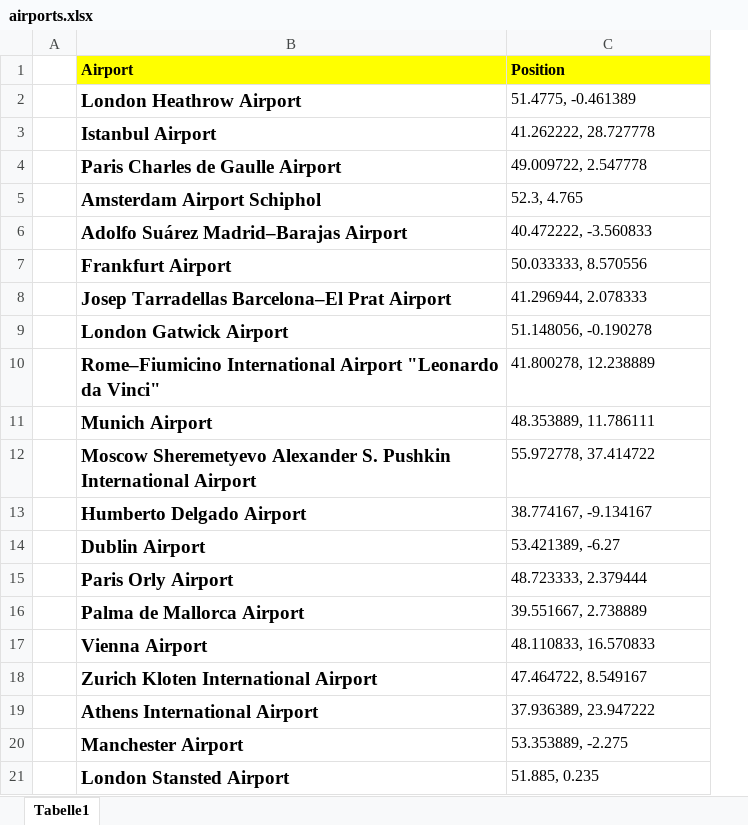
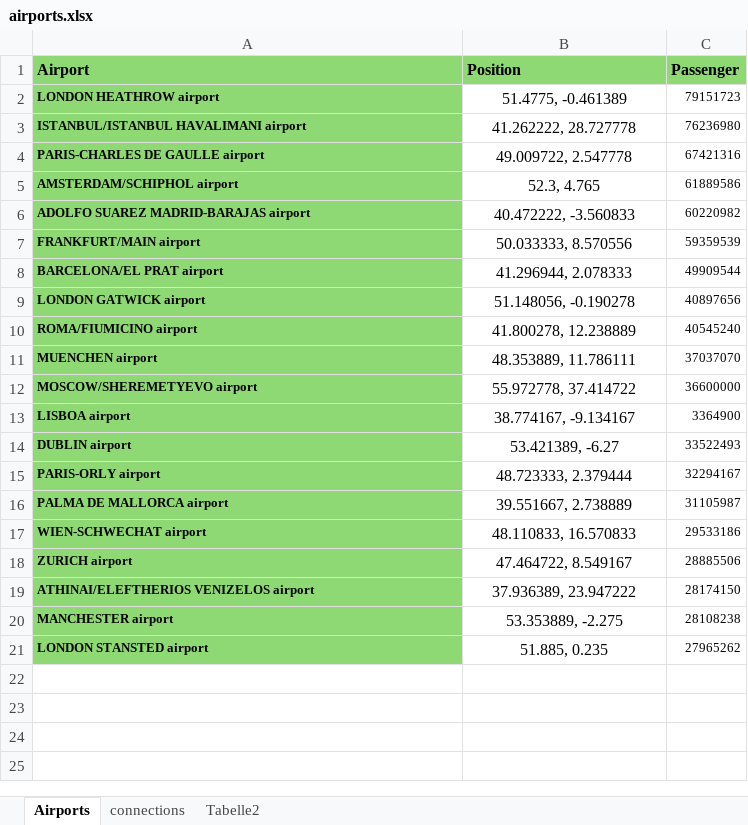
Before and after one commit to sustainableaviation/demand, an Excel workbook: figures/worldmap/airports.xlsx, sheet Airports, drawn as a sheet; values as stored, in another font and other column widths than the file's, no borders; removed rows and columns are numbered as before the commit, all else as after; the diff names each change by its address in the sheet, - before the commit and + after, or states it on an @@ line.

Commit message:
changed connections with real data

```diff
--- a/figures/worldmap/airports.xlsx (sheet Airports)
+++ b/figures/worldmap/airports.xlsx (sheet Airports)
-sheet tab: Tabelle1
+sheet tab: Airports
+sheet tab: connections
+sheet tab: Tabelle2
-column A, empty
+column C (Passenger), rows 2-21: 79151723 | 76236980 | 67421316 | 61889586 | 60220982 | 59359539 | 49909544 | 40897656 | 40545240 | 37037070 | 36600000 | 3364900 | 33522493 | 32294167 | 31105987 | 29533186 | 28885506 | 28174150 | 28108238 | 27965262
-A1:B1 fill: #FFFF00
+A1:B1 fill: #8ED973
-A2 (Airport): London Heathrow Airport
+A2 (Airport): LONDON HEATHROW airport
-A2:A21 fill: none
+A2:A21 fill: #8ED973, text size: smaller
-B2:B21 alignment: left
+B2:B21 alignment: center
-A3 (Airport): Istanbul Airport
+A3 (Airport): ISTANBUL/ISTANBUL HAVALIMANI airport
-A4 (Airport): Paris Charles de Gaulle Airport
+A4 (Airport): PARIS-CHARLES DE GAULLE airport
-A5 (Airport): Amsterdam Airport Schiphol
+A5 (Airport): AMSTERDAM/SCHIPHOL airport
-A6 (Airport): Adolfo Suárez Madrid–Barajas Airport
+A6 (Airport): ADOLFO SUAREZ MADRID-BARAJAS airport
-A7 (Airport): Frankfurt Airport
+A7 (Airport): FRANKFURT/MAIN airport
-A8 (Airport): Josep Tarradellas Barcelona–El Prat Airport
+A8 (Airport): BARCELONA/EL PRAT airport
-A9 (Airport): London Gatwick Airport
+A9 (Airport): LONDON GATWICK airport
-A10 (Airport): Rome–Fiumicino International Airport "Leonardo da Vinci"
+A10 (Airport): ROMA/FIUMICINO airport
-A11 (Airport): Munich Airport
+A11 (Airport): MUENCHEN airport
-A12 (Airport): Moscow Sheremetyevo Alexander S. Pushkin International Airport
+A12 (Airport): MOSCOW/SHEREMETYEVO airport
-A13 (Airport): Humberto Delgado Airport
+A13 (Airport): LISBOA airport
-A14 (Airport): Dublin Airport
+A14 (Airport): DUBLIN airport
-A15 (Airport): Paris Orly Airport
+A15 (Airport): PARIS-ORLY airport
-A16 (Airport): Palma de Mallorca Airport
+A16 (Airport): PALMA DE MALLORCA airport
-A17 (Airport): Vienna Airport
+A17 (Airport): WIEN-SCHWECHAT airport
-A18 (Airport): Zurich Kloten International Airport
+A18 (Airport): ZURICH airport
-A19 (Airport): Athens International Airport
+A19 (Airport): ATHINAI/ELEFTHERIOS VENIZELOS airport
-A20 (Airport): Manchester Airport
+A20 (Airport): MANCHESTER airport
-A21 (Airport): London Stansted Airport
+A21 (Airport): LONDON STANSTED airport
```
Also changed, not shown: 5 other files.
